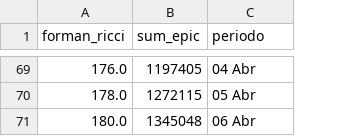
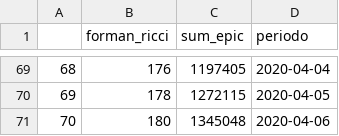
Before and after one commit to edneide/covid-19_Pernambuco, a CSV file: curvatura_ricci/forman_ricci_mundial.csv, drawn as a sheet; only a part is shown, gaps mark what is left out; addresses are those after the commit; the diff covers the shown part only; the diff names each change by its address in the sheet, - before the commit and + after, or states it on an @@ line.

```diff
--- a/curvatura_ricci/forman_ricci_mundial.csv
+++ b/curvatura_ricci/forman_ricci_mundial.csv
+column A, rows 69-71: 68 | 69 | 70
-B69 (forman_ricci): 176.0
+B69 (forman_ricci): 176
-D69 (periodo): 04 Abr
+D69 (periodo): 2020-04-04
-B70 (forman_ricci): 178.0
+B70 (forman_ricci): 178
-D70 (periodo): 05 Abr
+D70 (periodo): 2020-04-05
-B71 (forman_ricci): 180.0
+B71 (forman_ricci): 180
-D71 (periodo): 06 Abr
+D71 (periodo): 2020-04-06
```
Also changed, not shown: 134 edited cells elsewhere in this file, curvatura_ricci/forman_ricci_brasil.csv, 2 other files.
